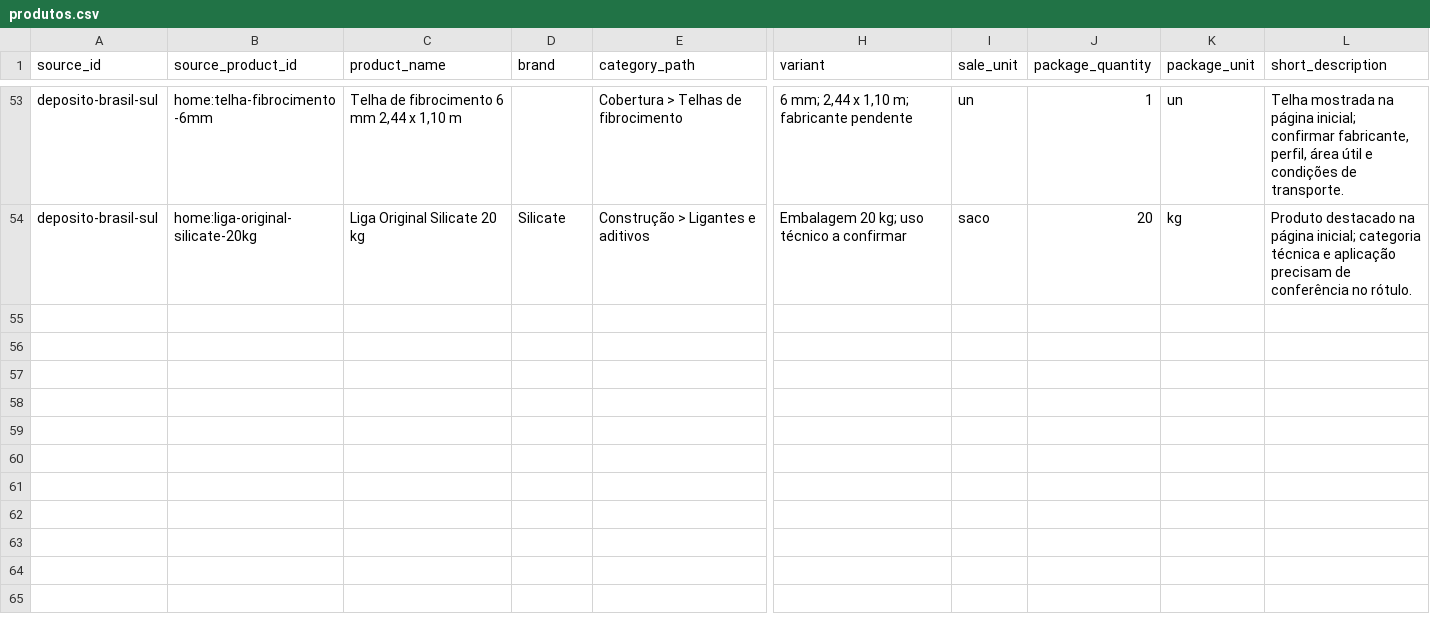
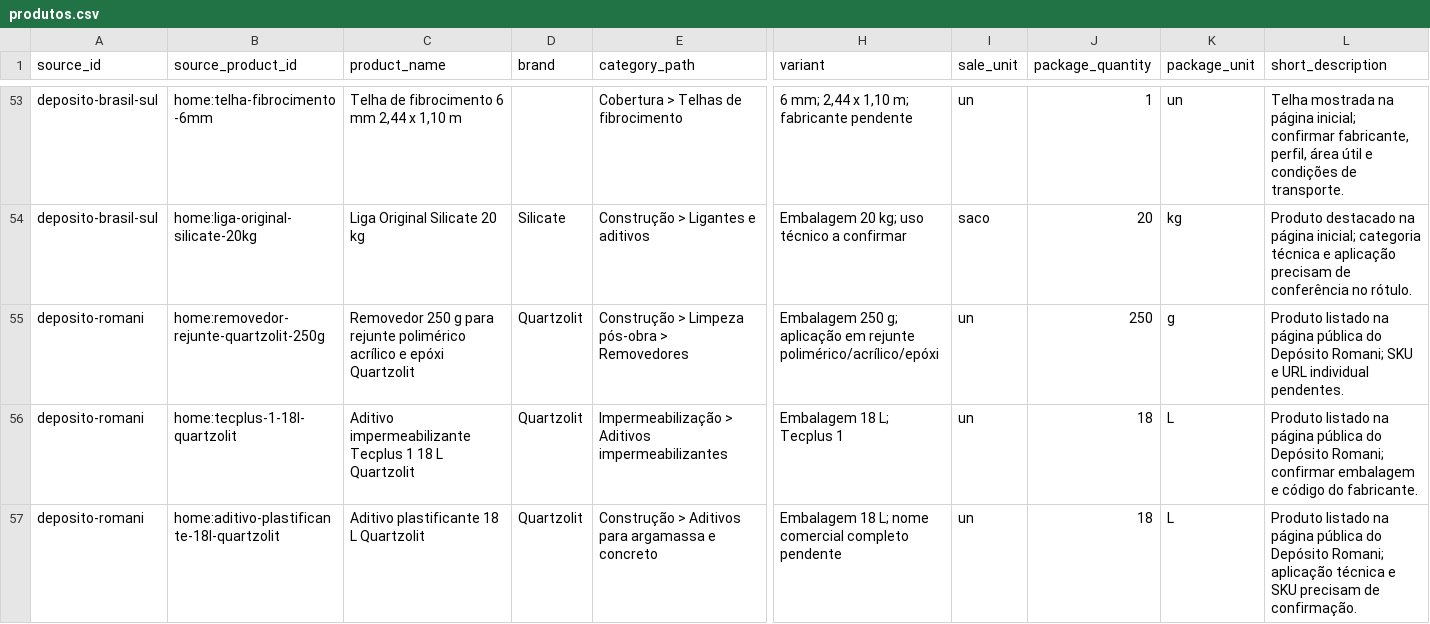
Before and after one commit to Lucas-Belucci-Bellini/Projetos-Futuros, a CSV file: projetos/catalogo-materiais-construcao-londrina/templates/produtos.csv, drawn as a sheet; only a part is shown, gaps mark what is left out; rows hold the shown columns only; the diff covers the shown part only; the diff names each change by its address in the sheet, - before the commit and + after, or states it on an @@ line.

Commit message:
data: add Depósito Romani product candidates

```diff
--- a/projetos/catalogo-materiais-construcao-londrina/templates/produtos.csv
+++ b/projetos/catalogo-materiais-construcao-londrina/templates/produtos.csv
+row 55: deposito-romani | home:removedor-rejunte-quartzolit-250g | Removedor 250 g para rejunte polimérico acrílico e epóxi Quartzolit | Quartzolit | Construção > Limpeza pós-obra > Removedores | Embalagem 250 g; aplicação em rejunte polimérico/acrílico/epóxi | un | 250 | g | Produto listado na página pública do Depósito Romani; SKU e URL individual pendentes.
+row 56: deposito-romani | home:tecplus-1-18l-quartzolit | Aditivo impermeabilizante Tecplus 1 18 L Quartzolit | Quartzolit | Impermeabilização > Aditivos impermeabilizantes | Embalagem 18 L; Tecplus 1 | un | 18 | L | Produto listado na página pública do Depósito Romani; confirmar embalagem e código do fabricante.
+row 57: deposito-romani | home:aditivo-plastificante-18l-quartzolit | Aditivo plastificante 18 L Quartzolit | Quartzolit | Construção > Aditivos para argamassa e concreto | Embalagem 18 L; nome comercial completo pendente | un | 18 | L | Produto listado na página pública do Depósito Romani; aplicação técnica e SKU precisam de confirmação.
```
Also changed, not shown: 3 added rows elsewhere in this file.
